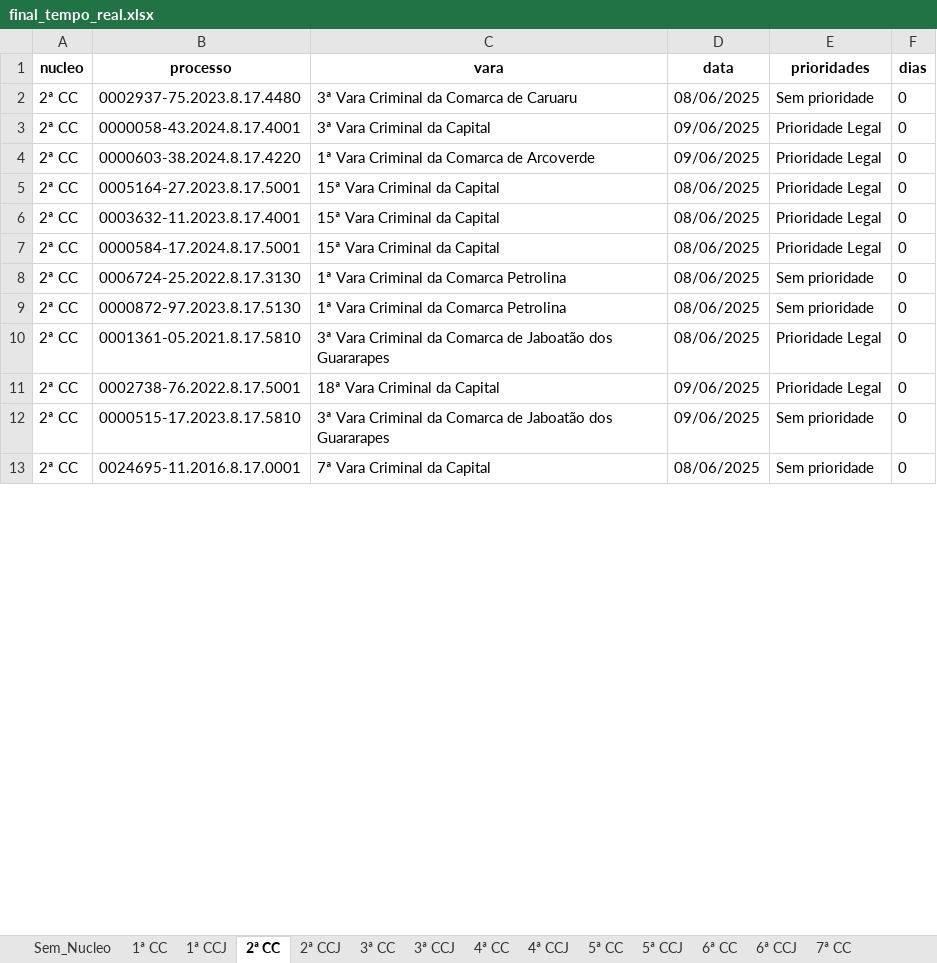
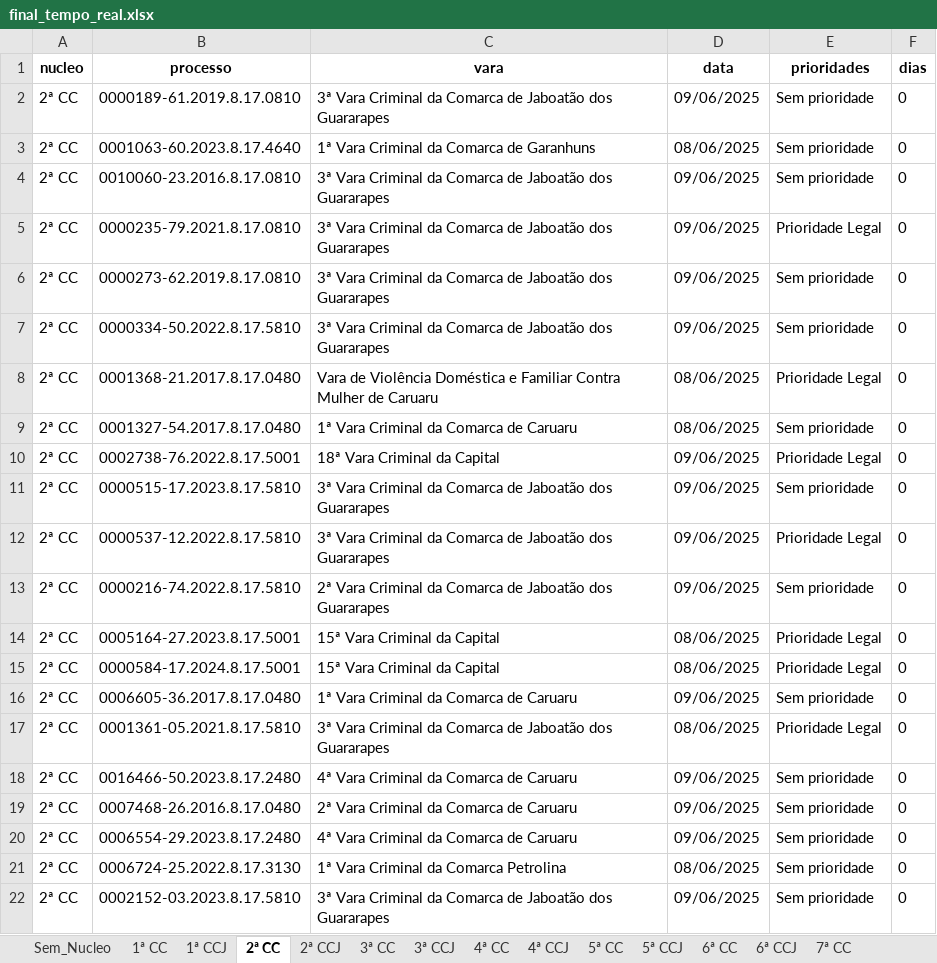
Before and after one commit to Fasri/analise_de, an Excel workbook: final_tempo_real.xlsx, sheet 2ª CC, drawn as a sheet; only a part is shown; the shorter side is filled out with more unchanged rows; values as stored, in another font and other column widths than the file's, no borders; addresses are those after the commit; the diff covers the shown part only; the diff names each change by its address in the sheet, - before the commit and + after, or states it on an @@ line.

```diff
--- a/final_tempo_real.xlsx (sheet 2ª CC)
+++ b/final_tempo_real.xlsx (sheet 2ª CC)
+row 2: 2ª CC | 0000189-61.2019.8.17.0810 | 3ª Vara Criminal da Comarca de Jaboatão dos Guararapes | 09/06/2025 | Sem prioridade | 0
-B3 (processo): 0002937-75.2023.8.17.4480
+B3 (processo): 0001063-60.2023.8.17.4640
-C3 (vara): 3ª Vara Criminal da Comarca de Caruaru
+C3 (vara): 1ª Vara Criminal da Comarca de Garanhuns
-B4 (processo): 0000058-43.2024.8.17.4001
+B4 (processo): 0010060-23.2016.8.17.0810
-C4 (vara): 3ª Vara Criminal da Capital
+C4 (vara): 3ª Vara Criminal da Comarca de Jaboatão dos Guararapes
-E4 (prioridades): Prioridade Legal
+E4 (prioridades): Sem prioridade
-B5 (processo): 0000603-38.2024.8.17.4220
+B5 (processo): 0000235-79.2021.8.17.0810
-C5 (vara): 1ª Vara Criminal da Comarca de Arcoverde
+C5 (vara): 3ª Vara Criminal da Comarca de Jaboatão dos Guararapes
-B6 (processo): 0005164-27.2023.8.17.5001
+B6 (processo): 0000273-62.2019.8.17.0810
-C6 (vara): 15ª Vara Criminal da Capital
+C6 (vara): 3ª Vara Criminal da Comarca de Jaboatão dos Guararapes
-D6 (data): 08/06/2025
+D6 (data): 09/06/2025
-E6 (prioridades): Prioridade Legal
+E6 (prioridades): Sem prioridade
@@ row 6 moved to row 25: 2ª CC @@
-B7 (processo): 0006724-25.2022.8.17.3130
+B7 (processo): 0000334-50.2022.8.17.5810
-C7 (vara): 1ª Vara Criminal da Comarca Petrolina
+C7 (vara): 3ª Vara Criminal da Comarca de Jaboatão dos Guararapes
-D7 (data): 08/06/2025
+D7 (data): 09/06/2025
@@ row 17 moved to row 8: 2ª CC @@
-B9 (processo): 0000872-97.2023.8.17.5130
+B9 (processo): 0001327-54.2017.8.17.0480
-C9 (vara): 1ª Vara Criminal da Comarca Petrolina
+C9 (vara): 1ª Vara Criminal da Comarca de Caruaru
+row 12: 2ª CC | 0000537-12.2022.8.17.5810 | 3ª Vara Criminal da Comarca de Jaboatão dos Guararapes | 09/06/2025 | Prioridade Legal | 0
+row 13: 2ª CC | 0000216-74.2022.8.17.5810 | 2ª Vara Criminal da Comarca de Jaboatão dos Guararapes | 09/06/2025 | Sem prioridade | 0
+row 14: 2ª CC | 0005164-27.2023.8.17.5001 | 15ª Vara Criminal da Capital | 08/06/2025 | Prioridade Legal | 0
@@ row 7 moved to row 15: 2ª CC @@
@@ row 15 moved to row 16: 2ª CC @@
@@ row 10 moved to row 17: 2ª CC @@
+row 18: 2ª CC | 0016466-50.2023.8.17.2480 | 4ª Vara Criminal da Comarca de Caruaru | 09/06/2025 | Sem prioridade | 0
+row 19: 2ª CC | 0007468-26.2016.8.17.0480 | 2ª Vara Criminal da Comarca de Caruaru | 09/06/2025 | Sem prioridade | 0
+row 21: 2ª CC | 0006724-25.2022.8.17.3130 | 1ª Vara Criminal da Comarca Petrolina | 08/06/2025 | Sem prioridade | 0
+row 22: 2ª CC | 0002152-03.2023.8.17.5810 | 3ª Vara Criminal da Comarca de Jaboatão dos Guararapes | 09/06/2025 | Sem prioridade | 0
```
Also changed, not shown: 88 added rows, 115 removed rows, 154 moved rows and 251 edited cells elsewhere in this sheet, sheet 1ª CC, sheet CONSOLIDADO, sheet 7ª CC, sheet 6ª CC, sheet 5ª CC, sheet 3ª CC, 8 more sheets, quantidade_processos.xlsx, 2 other files.
